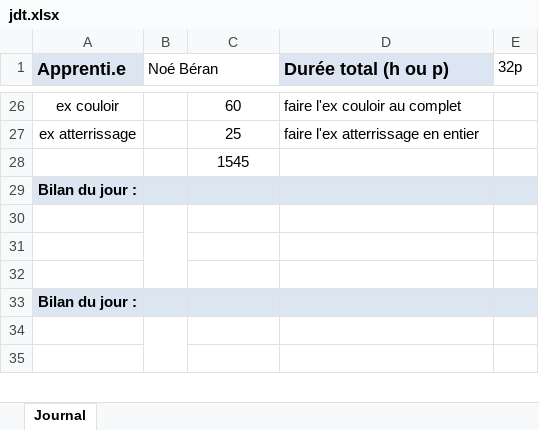
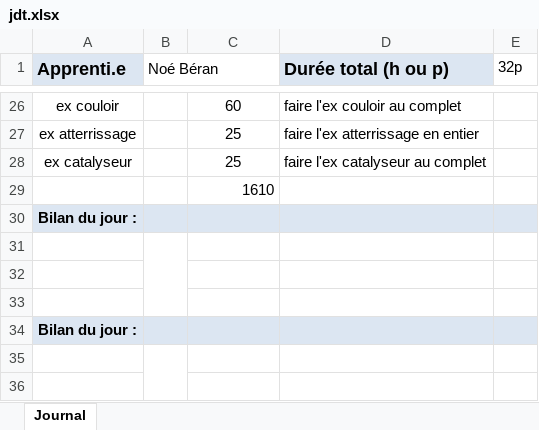
Before and after one commit to NBeran/P_Bulle, an Excel workbook: doc/jdt.xlsx, sheet Journal, drawn as a sheet; only a part is shown, gaps mark what is left out; values as stored, in another font and other column widths than the file's, no borders; addresses are those after the commit; the diff names each change by its address in the sheet, - before the commit and + after, or states it on an @@ line.

Commit message:
feat(catalyser), faire l'ex au complet
[DONE] [25]

```diff
--- a/doc/jdt.xlsx (sheet Journal)
+++ b/doc/jdt.xlsx (sheet Journal)
+row 28: ex catalyseur |  | 25 | faire l'ex catalyseur au complet
-C29: 1545
+C29: 1610
-C29 alignment: center
+C29 alignment: right
```
Also changed, not shown: 3 other files.
